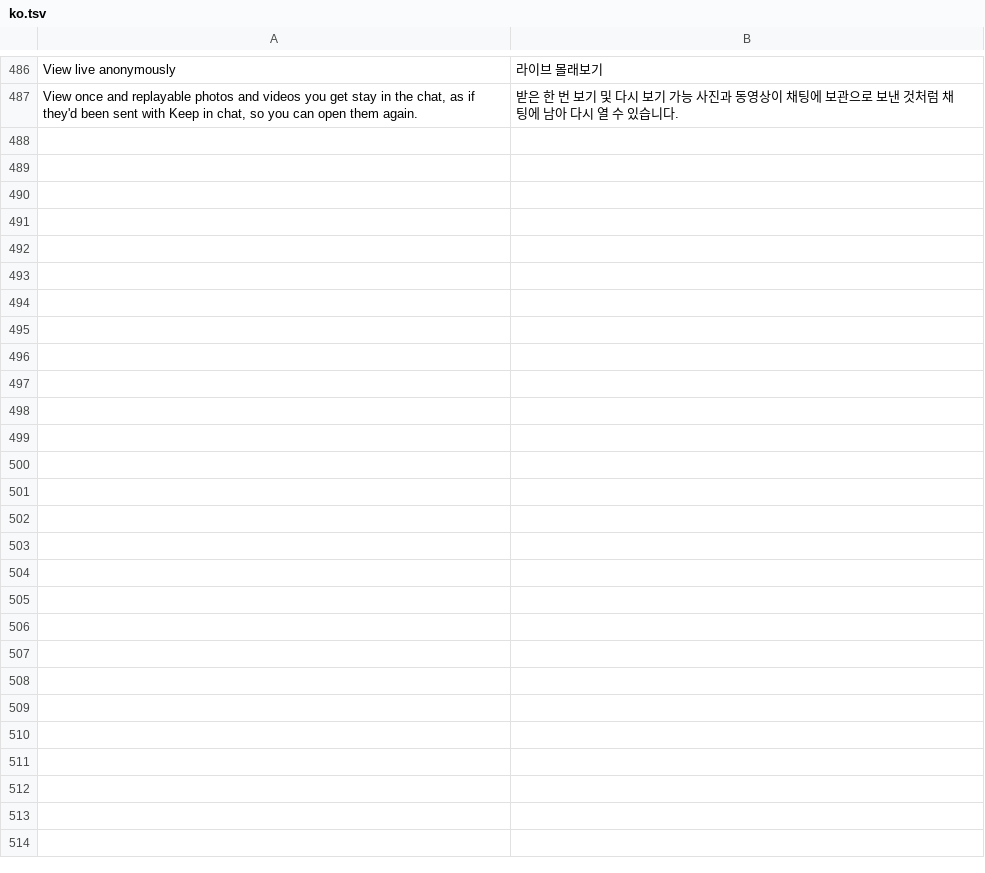
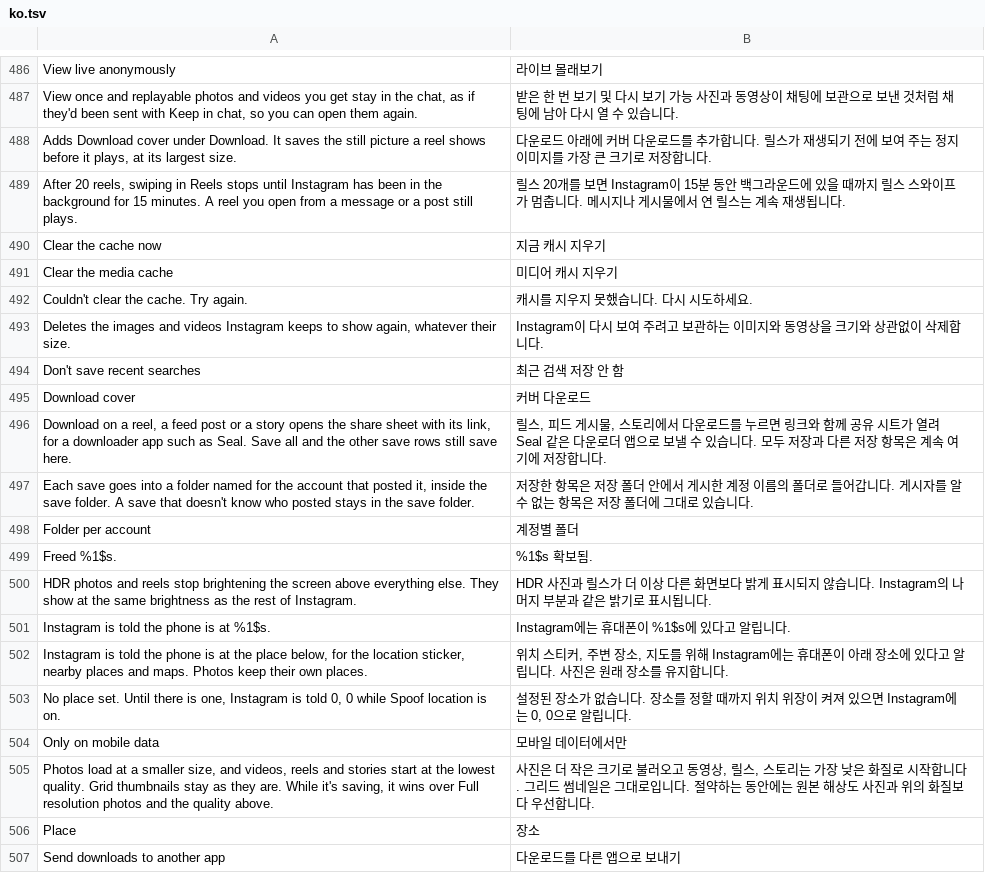
Before and after one commit to Chazy12/HushGram, a TSV file: extensions/shared/library/src/main/l10n/ko.tsv, drawn as a sheet; only a part is shown, gaps mark what is left out; the diff covers the shown part only.

Commit message:
chore(l10n): translate cache, Reels stop, Data saver, searches, Spoof location and downloads

```diff
--- a/extensions/shared/library/src/main/l10n/ko.tsv
+++ b/extensions/shared/library/src/main/l10n/ko.tsv
@@ -487 +487,21 @@ View live anonymously	라이브 몰래보기
 View once and replayable photos and videos you get stay in the chat, as if they'd been sent with Keep in chat, so you can open them again.	받은 한 번 보기 및 다시 보기 가능 사진과 동영상이 채팅에 보관으로 보낸 것처럼 채팅에 남아 다시 열 수 있습니다.
+Adds Download cover under Download. It saves the still picture a reel shows before it plays, at its largest size.	다운로드 아래에 커버 다운로드를 추가합니다. 릴스가 재생되기 전에 보여 주는 정지 이미지를 가장 큰 크기로 저장합니다.
+After 20 reels, swiping in Reels stops until Instagram has been in the background for 15 minutes. A reel you open from a message or a post still plays.	릴스 20개를 보면 Instagram이 15분 동안 백그라운드에 있을 때까지 릴스 스와이프가 멈춥니다. 메시지나 게시물에서 연 릴스는 계속 재생됩니다.
+Clear the cache now	지금 캐시 지우기
+Clear the media cache	미디어 캐시 지우기
+Couldn't clear the cache. Try again.	캐시를 지우지 못했습니다. 다시 시도하세요.
+Deletes the images and videos Instagram keeps to show again, whatever their size.	Instagram이 다시 보여 주려고 보관하는 이미지와 동영상을 크기와 상관없이 삭제합니다.
+Don't save recent searches	최근 검색 저장 안 함
+Download cover	커버 다운로드
+Download on a reel, a feed post or a story opens the share sheet with its link, for a downloader app such as Seal. Save all and the other save rows still save here.	릴스, 피드 게시물, 스토리에서 다운로드를 누르면 링크와 함께 공유 시트가 열려 Seal 같은 다운로더 앱으로 보낼 수 있습니다. 모두 저장과 다른 저장 항목은 계속 여기에 저장합니다.
+Each save goes into a folder named for the account that posted it, inside the save folder. A save that doesn't know who posted stays in the save folder.	저장한 항목은 저장 폴더 안에서 게시한 계정 이름의 폴더로 들어갑니다. 게시자를 알 수 없는 항목은 저장 폴더에 그대로 있습니다.
+Folder per account	계정별 폴더
+Freed %1$s.	%1$s 확보됨.
+HDR photos and reels stop brightening the screen above everything else. They show at the same brightness as the rest of Instagram.	HDR 사진과 릴스가 더 이상 다른 화면보다 밝게 표시되지 않습니다. Instagram의 나머지 부분과 같은 밝기로 표시됩니다.
+Instagram is told the phone is at %1$s.	Instagram에는 휴대폰이 %1$s에 있다고 알립니다.
+Instagram is told the phone is at the place below, for the location sticker, nearby places and maps. Photos keep their own places.	위치 스티커, 주변 장소, 지도를 위해 Instagram에는 휴대폰이 아래 장소에 있다고 알립니다. 사진은 원래 장소를 유지합니다.
+No place set. Until there is one, Instagram is told 0, 0 while Spoof location is on.	설정된 장소가 없습니다. 장소를 정할 때까지 위치 위장이 켜져 있으면 Instagram에는 0, 0으로 알립니다.
+Only on mobile data	모바일 데이터에서만
+Photos load at a smaller size, and videos, reels and stories start at the lowest quality. Grid thumbnails stay as they are. While it's saving, it wins over Full resolution photos and the quality above.	사진은 더 작은 크기로 불러오고 동영상, 릴스, 스토리는 가장 낮은 화질로 시작합니다. 그리드 썸네일은 그대로입니다. 절약하는 동안에는 원본 해상도 사진과 위의 화질보다 우선합니다.
+Place	장소
+Send downloads to another app	다운로드를 다른 앱으로 보내기
```
Also changed, not shown: 11 added rows elsewhere in this file, extensions/shared/library/src/main/l10n/de.tsv, extensions/shared/library/src/main/l10n/es.tsv, 4 other files.
